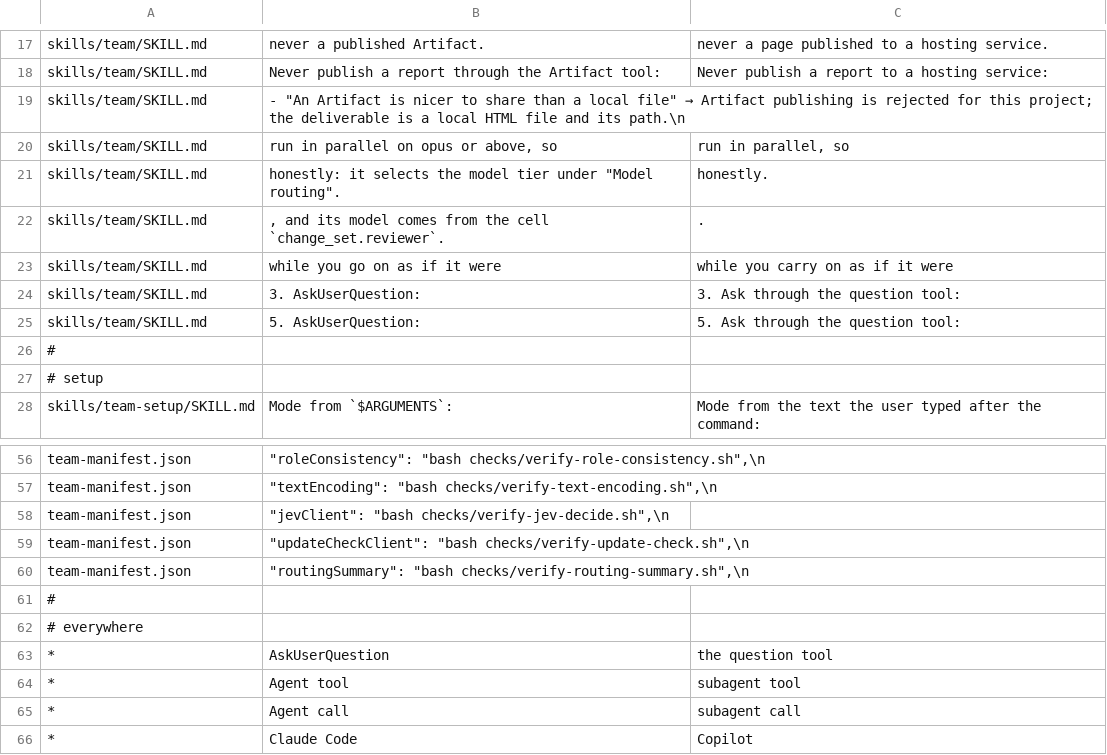
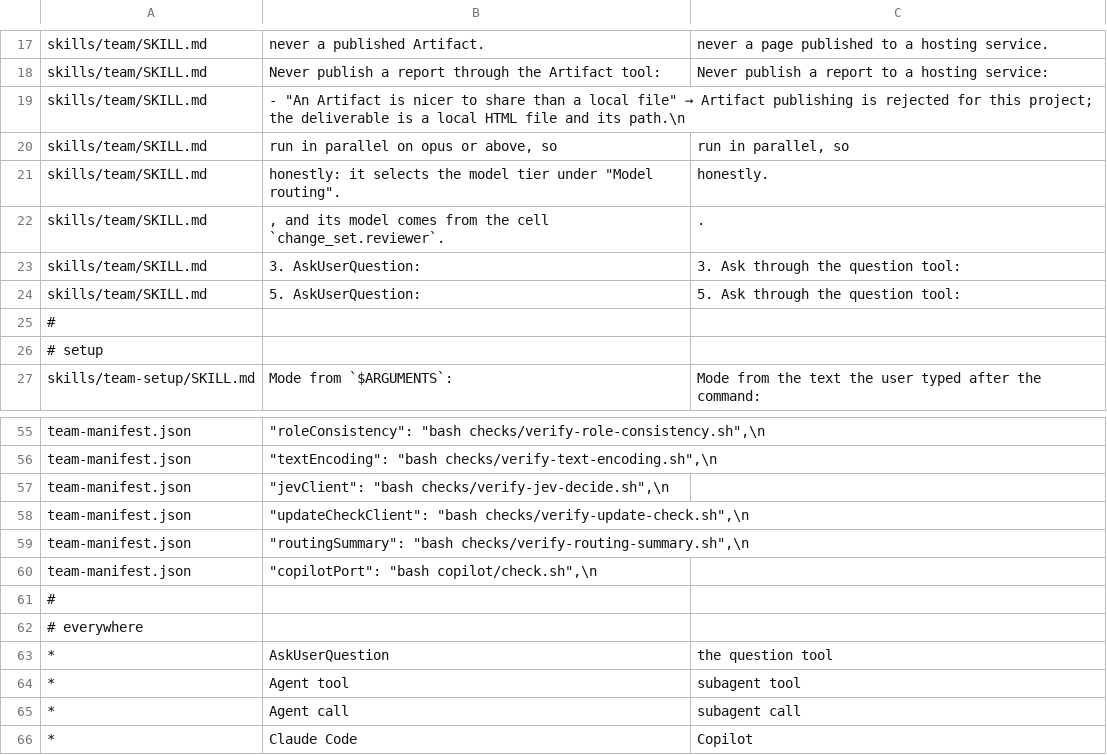
Before and after one commit to dm-23/dream-team, a TSV file: copilot/rules.tsv, drawn as a sheet; only a part is shown, gaps mark what is left out; removed rows and columns are numbered as before the commit, all else as after; the diff names each change by its address in the sheet, - before the commit and + after, or states it on an @@ line.

```diff
--- a/copilot/rules.tsv
+++ b/copilot/rules.tsv
-row 23: skills/team/SKILL.md | while you go on as if it were | while you carry on as if it were
+row 60: team-manifest.json | "copilotPort": "bash copilot/check.sh",\n
```
Also changed, not shown: 4 other files.
